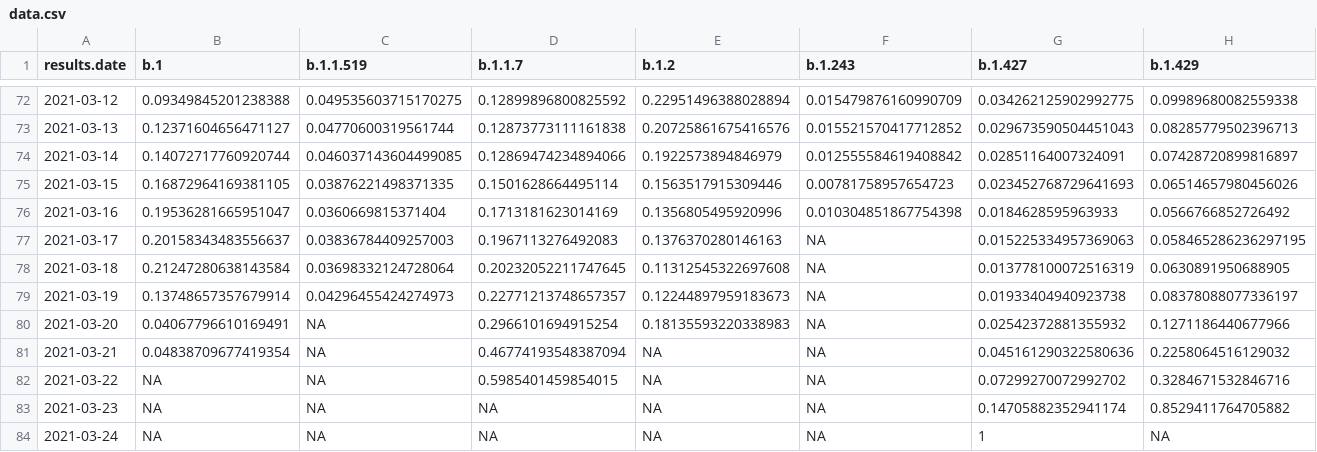
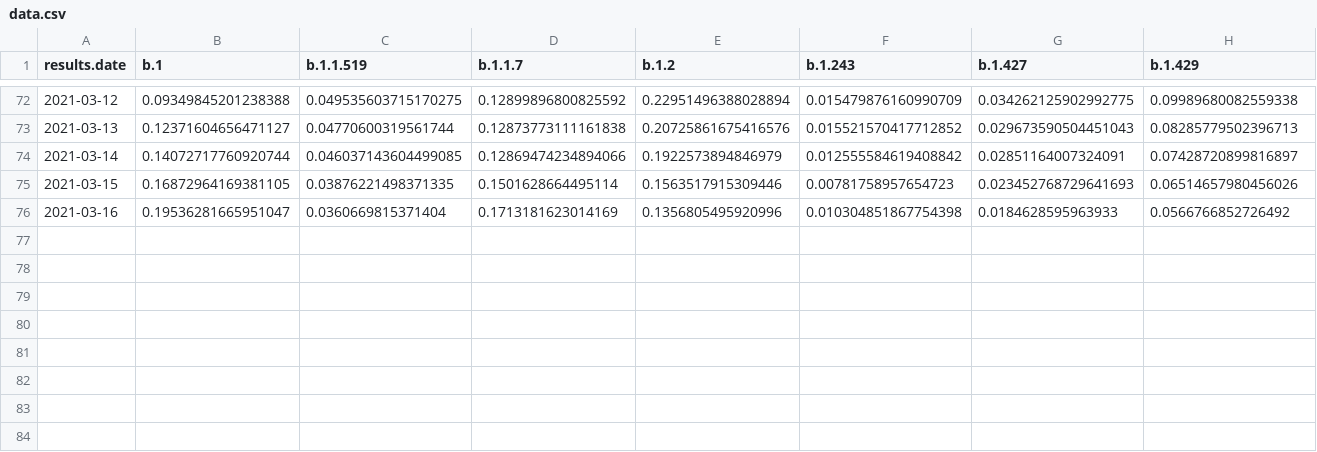
Before and after one commit to will-r-chase/covid_variant_scraper, a CSV file: data-raw/data.csv, drawn as a sheet; only a part is shown, gaps mark what is left out; rows hold the shown columns only; the diff names each change by its address in the sheet, - before the commit and + after, or states it on an @@ line.

```diff
--- a/data-raw/data.csv
+++ b/data-raw/data.csv
-row 77: 2021-03-17 | 0.20158343483556637 | 0.03836784409257003 | 0.1967113276492083 | 0.1376370280146163 | NA | 0.015225334957369063 | 0.058465286236297195
-row 78: 2021-03-18 | 0.21247280638143584 | 0.03698332124728064 | 0.20232052211747645 | 0.11312545322697608 | NA | 0.013778100072516319 | 0.0630891950688905
-row 79: 2021-03-19 | 0.13748657357679914 | 0.04296455424274973 | 0.22771213748657357 | 0.12244897959183673 | NA | 0.01933404940923738 | 0.08378088077336197
-row 80: 2021-03-20 | 0.04067796610169491 | NA | 0.2966101694915254 | 0.18135593220338983 | NA | 0.02542372881355932 | 0.1271186440677966
-row 81: 2021-03-21 | 0.04838709677419354 | NA | 0.46774193548387094 | NA | NA | 0.045161290322580636 | 0.2258064516129032
-row 82: 2021-03-22 | NA | NA | 0.5985401459854015 | NA | NA | 0.07299270072992702 | 0.3284671532846716
-row 83: 2021-03-23 | NA | NA | NA | NA | NA | 0.14705882352941174 | 0.8529411764705882
-row 84: 2021-03-24 | NA | NA | NA | NA | NA | 1 | NA
```
